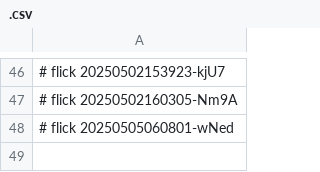
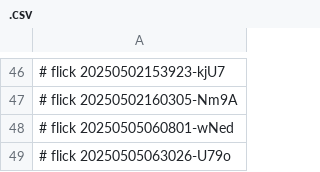
Before and after one commit to abikesa/ubuntu, a CSV file: data/.csv, drawn as a sheet; only a part is shown, gaps mark what is left out.

Commit message:
data/.csv

```diff
--- a/data/.csv
+++ b/data/.csv
@@ -48 +48,2 @@
 # flick 20250505060801-wNed
+# flick 20250505063026-U79o
```
